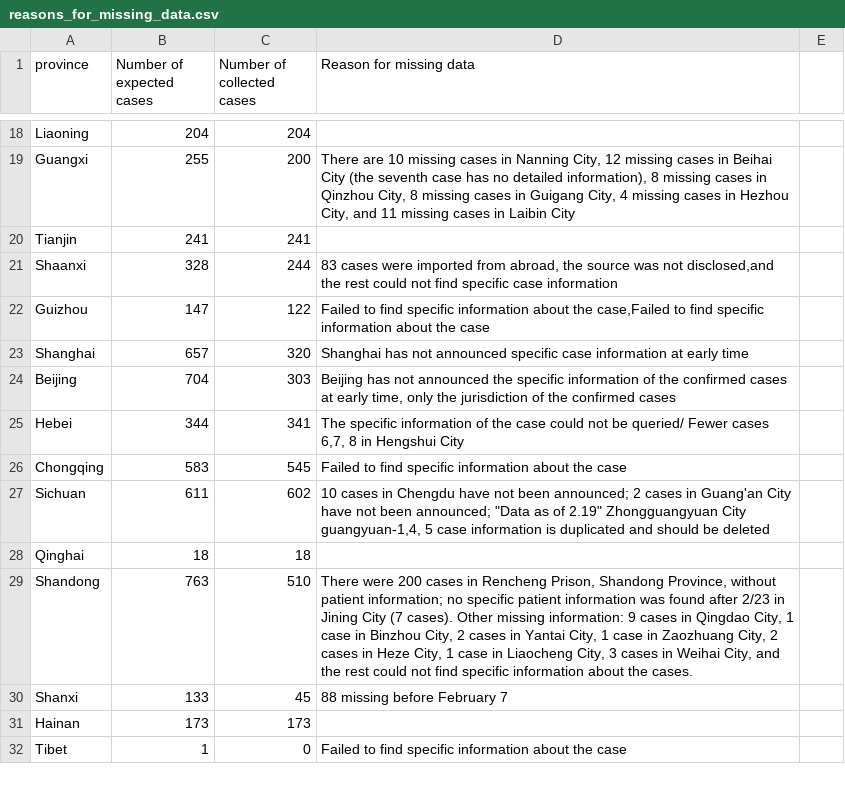
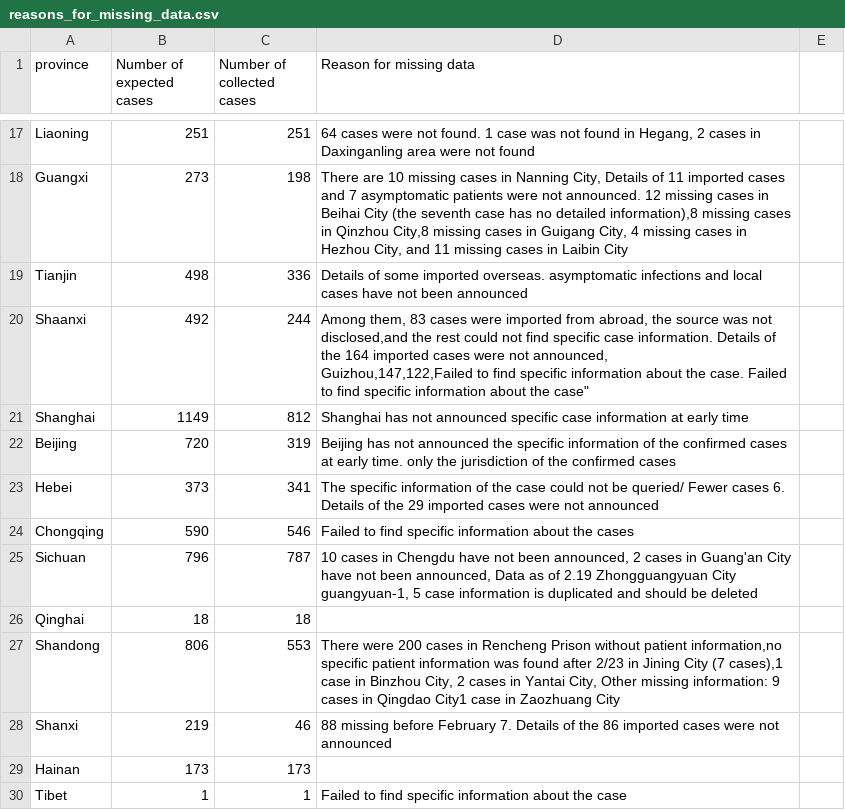
Before and after one commit to abcdefg3381/COVID_19_China_case_reports, a CSV file: reasons_for_missing_data.csv, drawn as a sheet; only a part is shown, gaps mark what is left out; removed rows and columns are numbered as before the commit, all else as after; ↵ is a line break in a cell; the diff covers the shown part only; the diff names each change by its address in the sheet, - before the commit and + after, or states it on an @@ line.

```diff
--- a/reasons_for_missing_data.csv
+++ b/reasons_for_missing_data.csv
-B17 (Number of expected cases): 204
+B17 (Number of expected cases): 251
-C17 (Number of collected cases): 204
+C17 (Number of collected cases): 251
-D17 (Reason for missing data): (empty)
+D17 (Reason for missing data): 64 cases were not found. 1 case was not found in Hegang, 2 cases in Daxinganling area were not found
-B18 (Number of expected cases): 255
+B18 (Number of expected cases): 273
-C18 (Number of collected cases): 200
+C18 (Number of collected cases): 198
-D18 (Reason for missing data): …Nanning City, 12 missing cases in Beihai City (the seventh case has no detailed information), 8 missing cases in Qinzhou City, 8 missing cases…
+D18 (Reason for missing data): …Nanning City, Details of 11 imported cases and 7 asymptomatic patients were not announced. 12 missing cases in Beihai City (the seventh case has no detailed information),8 missing cases in Qinzhou City,8 missing cases…
-B19 (Number of expected cases): 241
+B19 (Number of expected cases): 498
-C19 (Number of collected cases): 241
+C19 (Number of collected cases): 336
-D19 (Reason for missing data): (empty)
+D19 (Reason for missing data): Details of some imported overseas. asymptomatic infections and local cases have not been announced
-B20 (Number of expected cases): 328
+B20 (Number of expected cases): 492
-D20 (Reason for missing data): 83 cases were imported from abroad, the source was not disclosed,and the rest could not find specific case information
+D20 (Reason for missing data): Among them, 83 cases were imported from abroad, the source was not disclosed,and the rest could not find specific case information. Details of the 164 imported cases were not announced, ↵ Guizhou,147,122,Failed to find specific information about the case. Failed to find specific information about the case"
-row 22: Guizhou | 147 | 122 | Failed to find specific information about the case,Failed to find specific information about the case
-B21 (Number of expected cases): 657
+B21 (Number of expected cases): 1149
-C21 (Number of collected cases): 320
+C21 (Number of collected cases): 812
-B22 (Number of expected cases): 704
+B22 (Number of expected cases): 720
-C22 (Number of collected cases): 303
+C22 (Number of collected cases): 319
-D22 (Reason for missing data): …at early time, only the…
+D22 (Reason for missing data): …at early time. only the…
-B23 (Number of expected cases): 344
+B23 (Number of expected cases): 373
-D23 (Reason for missing data): …Fewer cases 6,7, 8 in Hengshui City
+D23 (Reason for missing data): …Fewer cases 6. Details of the 29 imported cases were not announced
-B24 (Number of expected cases): 583
+B24 (Number of expected cases): 590
-C24 (Number of collected cases): 545
+C24 (Number of collected cases): 546
-D24 (Reason for missing data): …about the case
+D24 (Reason for missing data): …about the cases
-B25 (Number of expected cases): 611
+B25 (Number of expected cases): 796
-C25 (Number of collected cases): 602
+C25 (Number of collected cases): 787
-D25 (Reason for missing data): …not been announced; 2 cases in Guang'an City have not been announced; "Data as of 2.19" Zhongguangyuan City guangyuan-1,4, 5 case…
+D25 (Reason for missing data): …not been announced, 2 cases in Guang'an City have not been announced, Data as of 2.19 Zhongguangyuan City guangyuan-1, 5 case…
-B27 (Number of expected cases): 763
+B27 (Number of expected cases): 806
-C27 (Number of collected cases): 510
+C27 (Number of collected cases): 553
-D27 (Reason for missing data): …in Rencheng Prison, Shandong Province, without patient information; no specific patient information was found after 2/23 in Jining City (7 cases). Other missing information: 9 cases in Qingdao City, 1 case in Binzhou City, 2 cases in Yantai City, 1 case in Zaozhuang City, 2 cases in Heze City, 1 case in Liaocheng City, 3 cases in Weihai City, and the rest could not find specific information about the cases.
+D27 (Reason for missing data): …in Rencheng Prison without patient information,no specific patient information was found after 2/23 in Jining City (7 cases),1 case in Binzhou City, 2 cases in Yantai City, Other missing information: 9 cases in Qingdao City1 case in Zaozhuang City
-B28 (Number of expected cases): 133
+B28 (Number of expected cases): 219
-C28 (Number of collected cases): 45
+C28 (Number of collected cases): 46
-D28 (Reason for missing data): …before February 7
+D28 (Reason for missing data): …before February 7. Details of the 86 imported cases were not announced
-C30 (Number of collected cases): 0
+C30 (Number of collected cases): 1
```
Also changed, not shown: 1 removed row and 31 edited cells elsewhere in this file.
